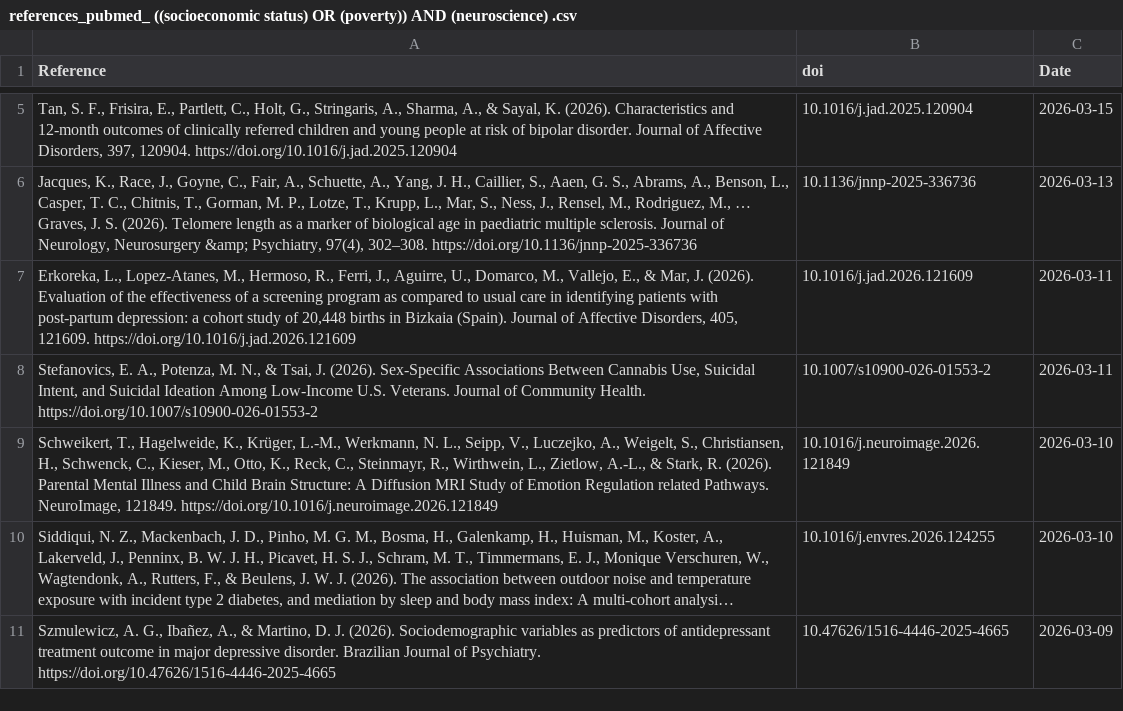
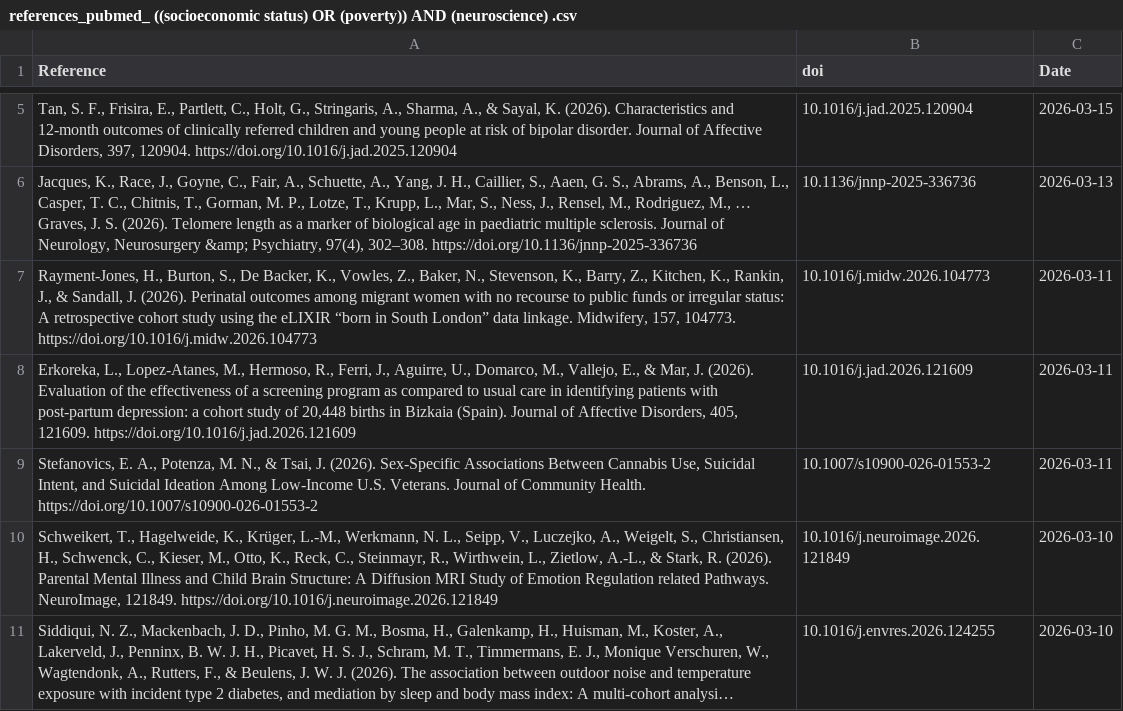
Before and after one commit to FedeGiovannetti/SESNeuroscienceRefs, a CSV file: SESneuroscienceRefs/Data/references_pubmed_ ((socioeconomic status) OR (poverty)) AND (neuroscience) .csv, drawn as a sheet; only a part is shown, gaps mark what is left out; long unchanged cells end in …; removed rows and columns are numbered as before the commit, all else as after; the diff names each change by its address in the sheet, - before the commit and + after, or states it on an @@ line.

```diff
--- a/SESneuroscienceRefs/Data/references_pubmed_ ((socioeconomic status) OR (poverty)) AND (neuroscience) .csv
+++ b/SESneuroscienceRefs/Data/references_pubmed_ ((socioeconomic status) OR (poverty)) AND (neuroscience) .csv
+row 7: Rayment-Jones, H., Burton, S., De Backer, K., Vowles, Z., Baker, N., Stevenson, K., Barry, Z., Kitchen, K., Rankin, J., & Sandall, J. (2026). Perinatal outcomes among migrant women with no recourse to public funds or irregular status: A retrospective cohort study using the eLIXIR “born in South London” data linkage. Midwifery, 157, 104773. https://doi.org/10.1016/j.midw.2026.104773 | 10.1016/j.midw.2026.104773 | 2026-03-11
-row 11: Szmulewicz, A. G., Ibañez, A., & Martino, D. J. (2026). Sociodemographic variables as predictors of antidepressant treatment outcome in major depressive disorder. Brazilian Journal of Psychiatry. https://doi.org/10.47626/1516-4446-2025-4665 | 10.47626/1516-4446-2025-4665 | 2026-03-09
```
